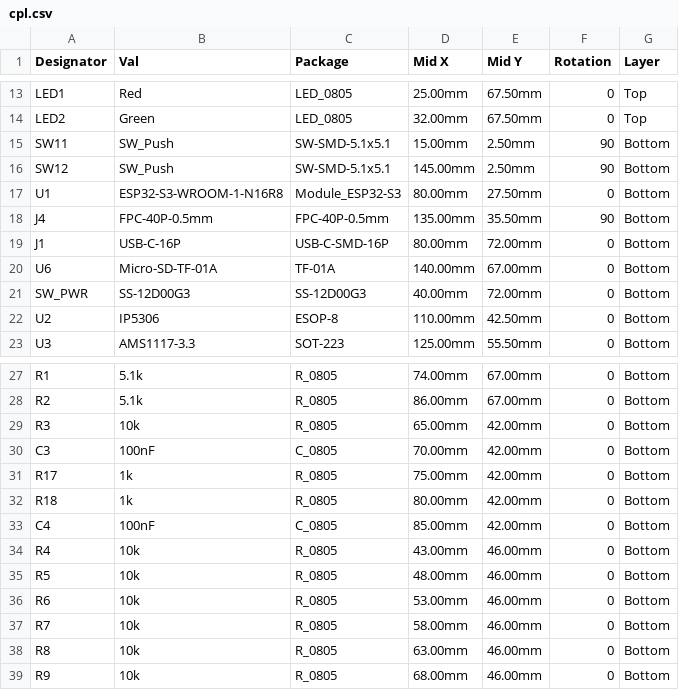
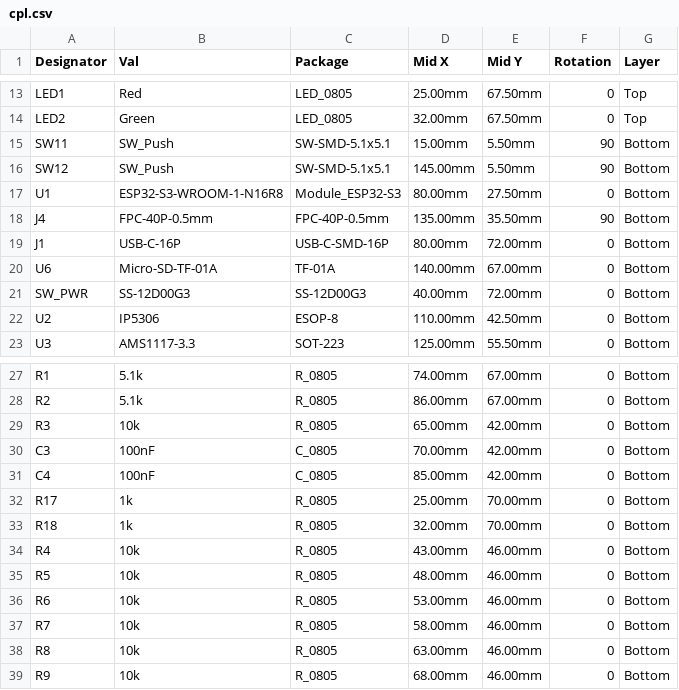
Before and after one commit to pjcau/esp32-emu-turbo, a CSV file: hardware/kicad/jlcpcb/cpl.csv, drawn as a sheet; only a part is shown, gaps mark what is left out.

```diff
--- a/hardware/kicad/jlcpcb/cpl.csv
+++ b/hardware/kicad/jlcpcb/cpl.csv
@@ -14,4 +14,4 @@ LED1,Red,LED_0805,25.00mm,67.50mm,0,Top
 LED2,Green,LED_0805,32.00mm,67.50mm,0,Top
-SW11,SW_Push,SW-SMD-5.1x5.1,15.00mm,2.50mm,90,Bottom
-SW12,SW_Push,SW-SMD-5.1x5.1,145.00mm,2.50mm,90,Bottom
+SW11,SW_Push,SW-SMD-5.1x5.1,15.00mm,5.50mm,90,Bottom
+SW12,SW_Push,SW-SMD-5.1x5.1,145.00mm,5.50mm,90,Bottom
 U1,ESP32-S3-WROOM-1-N16R8,Module_ESP32-S3,80.00mm,27.50mm,0,Bottom
@@ -30,5 +30,5 @@ R3,10k,R_0805,65.00mm,42.00mm,0,Bottom
 C3,100nF,C_0805,70.00mm,42.00mm,0,Bottom
-R17,1k,R_0805,75.00mm,42.00mm,0,Bottom
-R18,1k,R_0805,80.00mm,42.00mm,0,Bottom
 C4,100nF,C_0805,85.00mm,42.00mm,0,Bottom
+R17,1k,R_0805,25.00mm,70.00mm,0,Bottom
+R18,1k,R_0805,32.00mm,70.00mm,0,Bottom
 R4,10k,R_0805,43.00mm,46.00mm,0,Bottom
```
Also changed, not shown: 31 other files.
